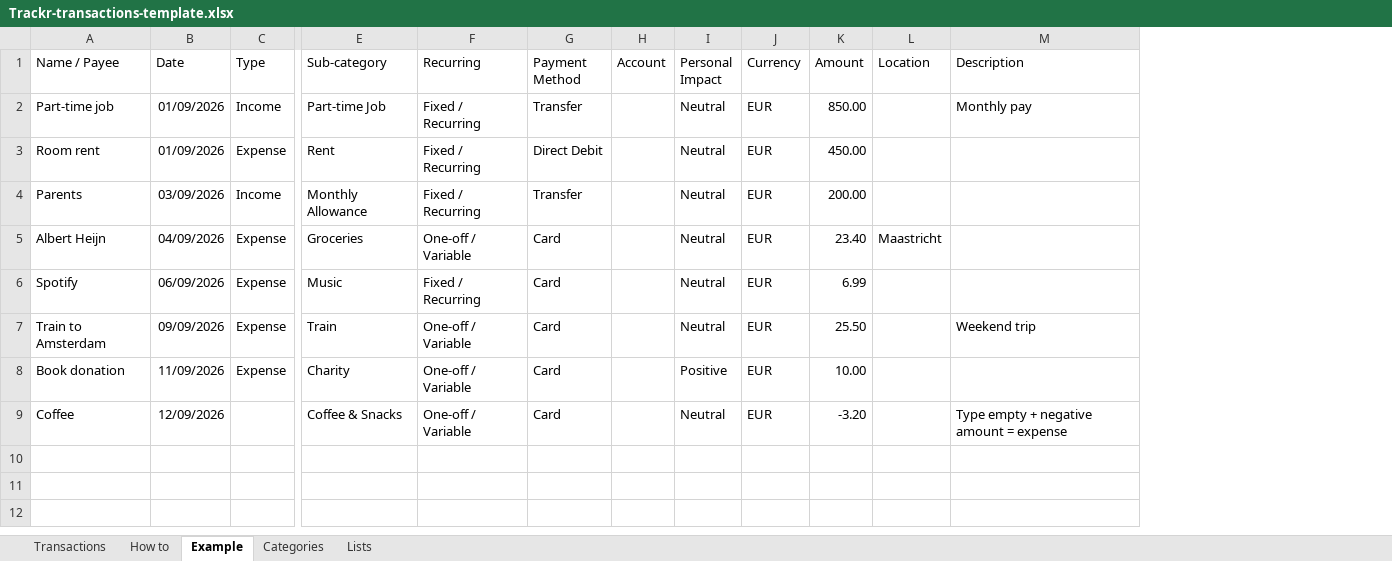
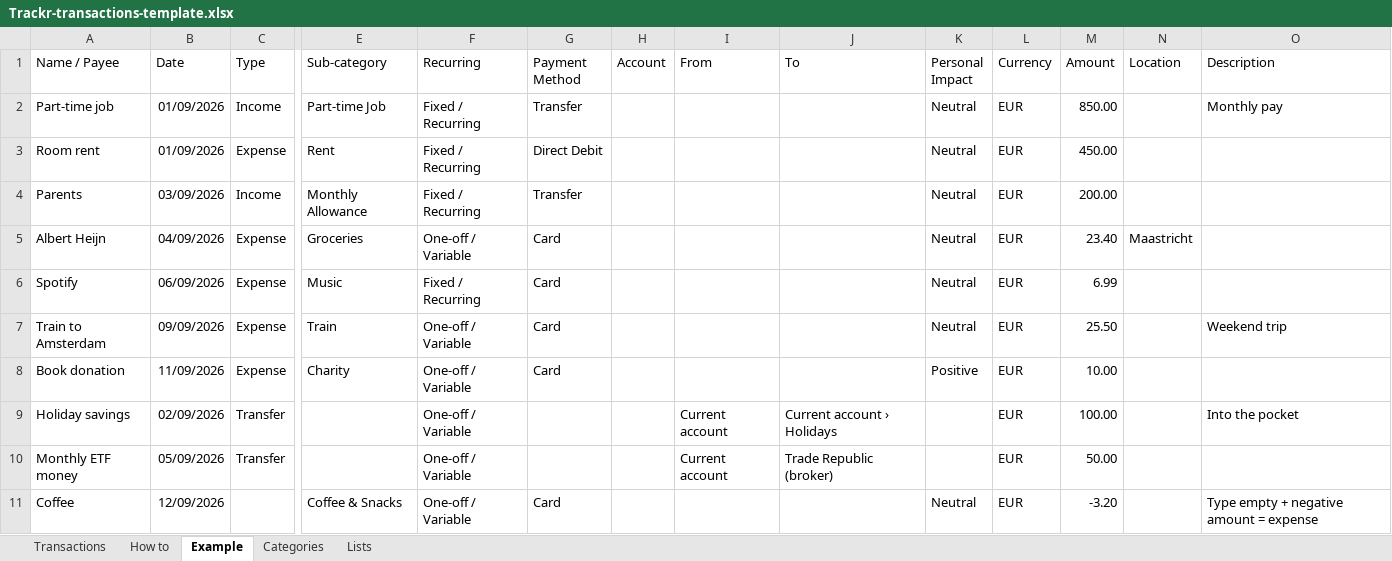
Before and after one commit to 8cb9mp99dy-pixel/Trackr, an Excel workbook: templates/Trackr-transactions-template.xlsx, sheet Example, drawn as a sheet; only a part is shown, gaps mark what is left out; values as stored, in another font and other column widths than the file's, no borders; rows hold the shown columns only; the diff names each change by its address in the sheet, - before the commit and + after, or states it on an @@ line.

```diff
--- a/templates/Trackr-transactions-template.xlsx (sheet Example)
+++ b/templates/Trackr-transactions-template.xlsx (sheet Example)
+column I (From), empty
+column J (To), empty
+row 9: Holiday savings | 02/09/2026 | Transfer |  | One-off / Variable |  |  | Current account | Current account › Holidays |  | EUR | 100.00 |  | Into the pocket
+row 10: Monthly ETF money | 05/09/2026 | Transfer |  | One-off / Variable |  |  | Current account | Trade Republic (broker) |  | EUR | 50.00
```
Also changed, not shown: sheet Transactions, sheet How to, sheet Lists, 8 other files.
